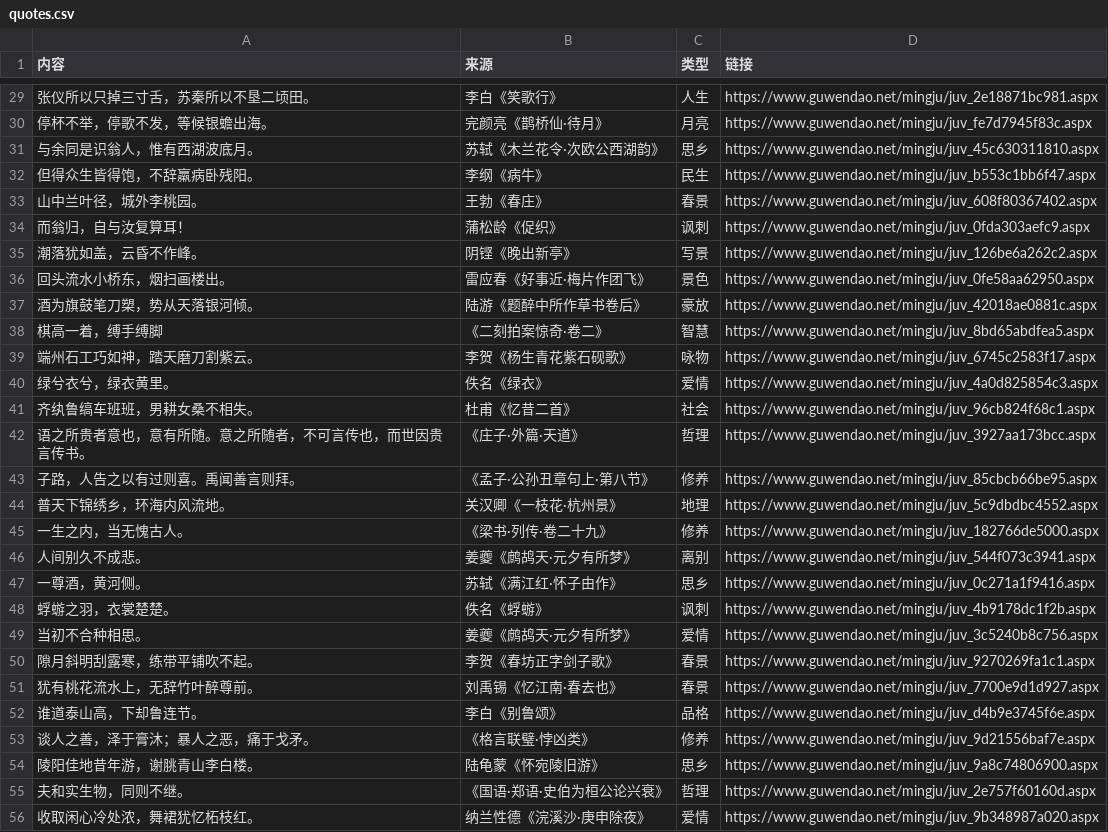
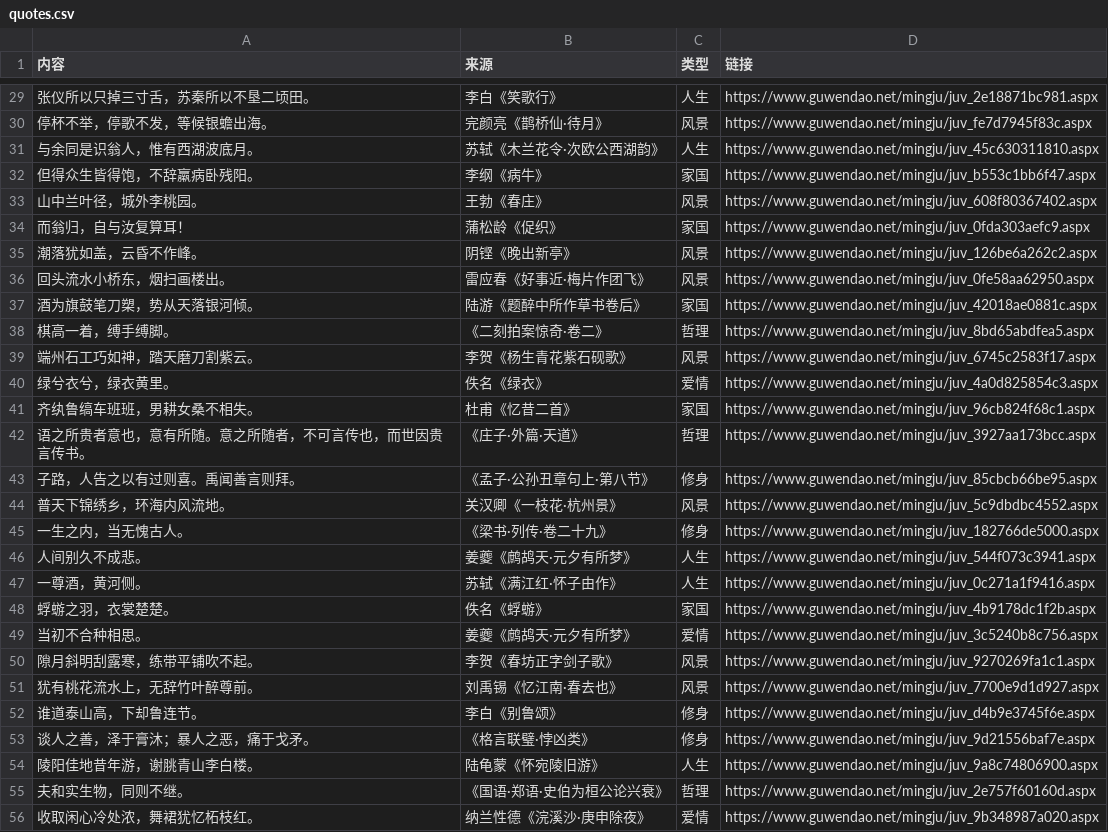
Before and after one commit to wyhshines-boop/tab-icon, a CSV file: config/quotes.csv, drawn as a sheet; only a part is shown, gaps mark what is left out; the diff covers the shown part only.

```diff
--- a/config/quotes.csv
+++ b/config/quotes.csv
@@ -29,27 +29,27 @@
 "张仪所以只掉三寸舌，苏秦所以不垦二顷田。","李白《笑歌行》","人生","https://www.guwendao.net/mingju/juv_2e18871bc981.aspx"
-"停杯不举，停歌不发，等候银蟾出海。","完颜亮《鹊桥仙·待月》","月亮","https://www.guwendao.net/mingju/juv_fe7d7945f83c.aspx"
-"与余同是识翁人，惟有西湖波底月。","苏轼《木兰花令·次欧公西湖韵》","思乡","https://www.guwendao.net/mingju/juv_45c630311810.aspx"
-"但得众生皆得饱，不辞羸病卧残阳。","李纲《病牛》","民生","https://www.guwendao.net/mingju/juv_b553c1bb6f47.aspx"
-"山中兰叶径，城外李桃园。","王勃《春庄》","春景","https://www.guwendao.net/mingju/juv_608f80367402.aspx"
-"而翁归，自与汝复算耳！","蒲松龄《促织》","讽刺","https://www.guwendao.net/mingju/juv_0fda303aefc9.aspx"
-"潮落犹如盖，云昏不作峰。","阴铿《晚出新亭》","写景","https://www.guwendao.net/mingju/juv_126be6a262c2.aspx"
-"回头流水小桥东，烟扫画楼出。","雷应春《好事近·梅片作团飞》","景色","https://www.guwendao.net/mingju/juv_0fe58aa62950.aspx"
-"酒为旗鼓笔刀槊，势从天落银河倾。","陆游《题醉中所作草书卷后》","豪放","https://www.guwendao.net/mingju/juv_42018ae0881c.aspx"
-"棋高一着，缚手缚脚","《二刻拍案惊奇·卷二》","智慧","https://www.guwendao.net/mingju/juv_8bd65abdfea5.aspx"
-"端州石工巧如神，踏天磨刀割紫云。","李贺《杨生青花紫石砚歌》","咏物","https://www.guwendao.net/mingju/juv_6745c2583f17.aspx"
+"停杯不举，停歌不发，等候银蟾出海。","完颜亮《鹊桥仙·待月》","风景","https://www.guwendao.net/mingju/juv_fe7d7945f83c.aspx"
+"与余同是识翁人，惟有西湖波底月。","苏轼《木兰花令·次欧公西湖韵》","人生","https://www.guwendao.net/mingju/juv_45c630311810.aspx"
+"但得众生皆得饱，不辞羸病卧残阳。","李纲《病牛》","家国","https://www.guwendao.net/mingju/juv_b553c1bb6f47.aspx"
+"山中兰叶径，城外李桃园。","王勃《春庄》","风景","https://www.guwendao.net/mingju/juv_608f80367402.aspx"
+"而翁归，自与汝复算耳！","蒲松龄《促织》","家国","https://www.guwendao.net/mingju/juv_0fda303aefc9.aspx"
+"潮落犹如盖，云昏不作峰。","阴铿《晚出新亭》","风景","https://www.guwendao.net/mingju/juv_126be6a262c2.aspx"
+"回头流水小桥东，烟扫画楼出。","雷应春《好事近·梅片作团飞》","风景","https://www.guwendao.net/mingju/juv_0fe58aa62950.aspx"
+"酒为旗鼓笔刀槊，势从天落银河倾。","陆游《题醉中所作草书卷后》","家国","https://www.guwendao.net/mingju/juv_42018ae0881c.aspx"
+"棋高一着，缚手缚脚。","《二刻拍案惊奇·卷二》","哲理","https://www.guwendao.net/mingju/juv_8bd65abdfea5.aspx"
+"端州石工巧如神，踏天磨刀割紫云。","李贺《杨生青花紫石砚歌》","风景","https://www.guwendao.net/mingju/juv_6745c2583f17.aspx"
 "绿兮衣兮，绿衣黄里。","佚名《绿衣》","爱情","https://www.guwendao.net/mingju/juv_4a0d825854c3.aspx"
-"齐纨鲁缟车班班，男耕女桑不相失。","杜甫《忆昔二首》","社会","https://www.guwendao.net/mingju/juv_96cb824f68c1.aspx"
+"齐纨鲁缟车班班，男耕女桑不相失。","杜甫《忆昔二首》","家国","https://www.guwendao.net/mingju/juv_96cb824f68c1.aspx"
 "语之所贵者意也，意有所随。意之所随者，不可言传也，而世因贵言传书。","《庄子·外篇·天道》","哲理","https://www.guwendao.net/mingju/juv_3927aa173bcc.aspx"
-"子路，人告之以有过则喜。禹闻善言则拜。","《孟子·公孙丑章句上·第八节》","修养","https://www.guwendao.net/mingju/juv_85cbcb66be95.aspx"
-"普天下锦绣乡，环海内风流地。","关汉卿《一枝花·杭州景》","地理","https://www.guwendao.net/mingju/juv_5c9dbdbc4552.aspx"
-"一生之内，当无愧古人。","《梁书·列传·卷二十九》","修养","https://www.guwendao.net/mingju/juv_182766de5000.aspx"
-"人间别久不成悲。","姜夔《鹧鸪天·元夕有所梦》","离别","https://www.guwendao.net/mingju/juv_544f073c3941.aspx"
-"一尊酒，黄河侧。","苏轼《满江红·怀子由作》","思乡","https://www.guwendao.net/mingju/juv_0c271a1f9416.aspx"
-"蜉蝣之羽，衣裳楚楚。","佚名《蜉蝣》","讽刺","https://www.guwendao.net/mingju/juv_4b9178dc1f2b.aspx"
+"子路，人告之以有过则喜。禹闻善言则拜。","《孟子·公孙丑章句上·第八节》","修身","https://www.guwendao.net/mingju/juv_85cbcb66be95.aspx"
+"普天下锦绣乡，环海内风流地。","关汉卿《一枝花·杭州景》","风景","https://www.guwendao.net/mingju/juv_5c9dbdbc4552.aspx"
+"一生之内，当无愧古人。","《梁书·列传·卷二十九》","修身","https://www.guwendao.net/mingju/juv_182766de5000.aspx"
+"人间别久不成悲。","姜夔《鹧鸪天·元夕有所梦》","人生","https://www.guwendao.net/mingju/juv_544f073c3941.aspx"
+"一尊酒，黄河侧。","苏轼《满江红·怀子由作》","人生","https://www.guwendao.net/mingju/juv_0c271a1f9416.aspx"
+"蜉蝣之羽，衣裳楚楚。","佚名《蜉蝣》","家国","https://www.guwendao.net/mingju/juv_4b9178dc1f2b.aspx"
 "当初不合种相思。","姜夔《鹧鸪天·元夕有所梦》","爱情","https://www.guwendao.net/mingju/juv_3c5240b8c756.aspx"
-"隙月斜明刮露寒，练带平铺吹不起。","李贺《春坊正字剑子歌》","春景","https://www.guwendao.net/mingju/juv_9270269fa1c1.aspx"
-"犹有桃花流水上，无辞竹叶醉尊前。","刘禹锡《忆江南·春去也》","春景","https://www.guwendao.net/mingju/juv_7700e9d1d927.aspx"
-"谁道泰山高，下却鲁连节。","李白《别鲁颂》","品格","https://www.guwendao.net/mingju/juv_d4b9e3745f6e.aspx"
-"谈人之善，泽于膏沐；暴人之恶，痛于戈矛。","《格言联璧·悖凶类》","修养","https://www.guwendao.net/mingju/juv_9d21556baf7e.aspx"
-"陵阳佳地昔年游，谢脁青山李白楼。","陆龟蒙《怀宛陵旧游》","思乡","https://www.guwendao.net/mingju/juv_9a8c74806900.aspx"
+"隙月斜明刮露寒，练带平铺吹不起。","李贺《春坊正字剑子歌》","风景","https://www.guwendao.net/mingju/juv_9270269fa1c1.aspx"
+"犹有桃花流水上，无辞竹叶醉尊前。","刘禹锡《忆江南·春去也》","风景","https://www.guwendao.net/mingju/juv_7700e9d1d927.aspx"
+"谁道泰山高，下却鲁连节。","李白《别鲁颂》","修身","https://www.guwendao.net/mingju/juv_d4b9e3745f6e.aspx"
+"谈人之善，泽于膏沐；暴人之恶，痛于戈矛。","《格言联璧·悖凶类》","修身","https://www.guwendao.net/mingju/juv_9d21556baf7e.aspx"
+"陵阳佳地昔年游，谢脁青山李白楼。","陆龟蒙《怀宛陵旧游》","人生","https://www.guwendao.net/mingju/juv_9a8c74806900.aspx"
 "夫和实生物，同则不继。","《国语·郑语·史伯为桓公论兴衰》","哲理","https://www.guwendao.net/mingju/juv_2e757f60160d.aspx"
```
Also changed, not shown: 1 removed row and 36 edited cells elsewhere in this file.
